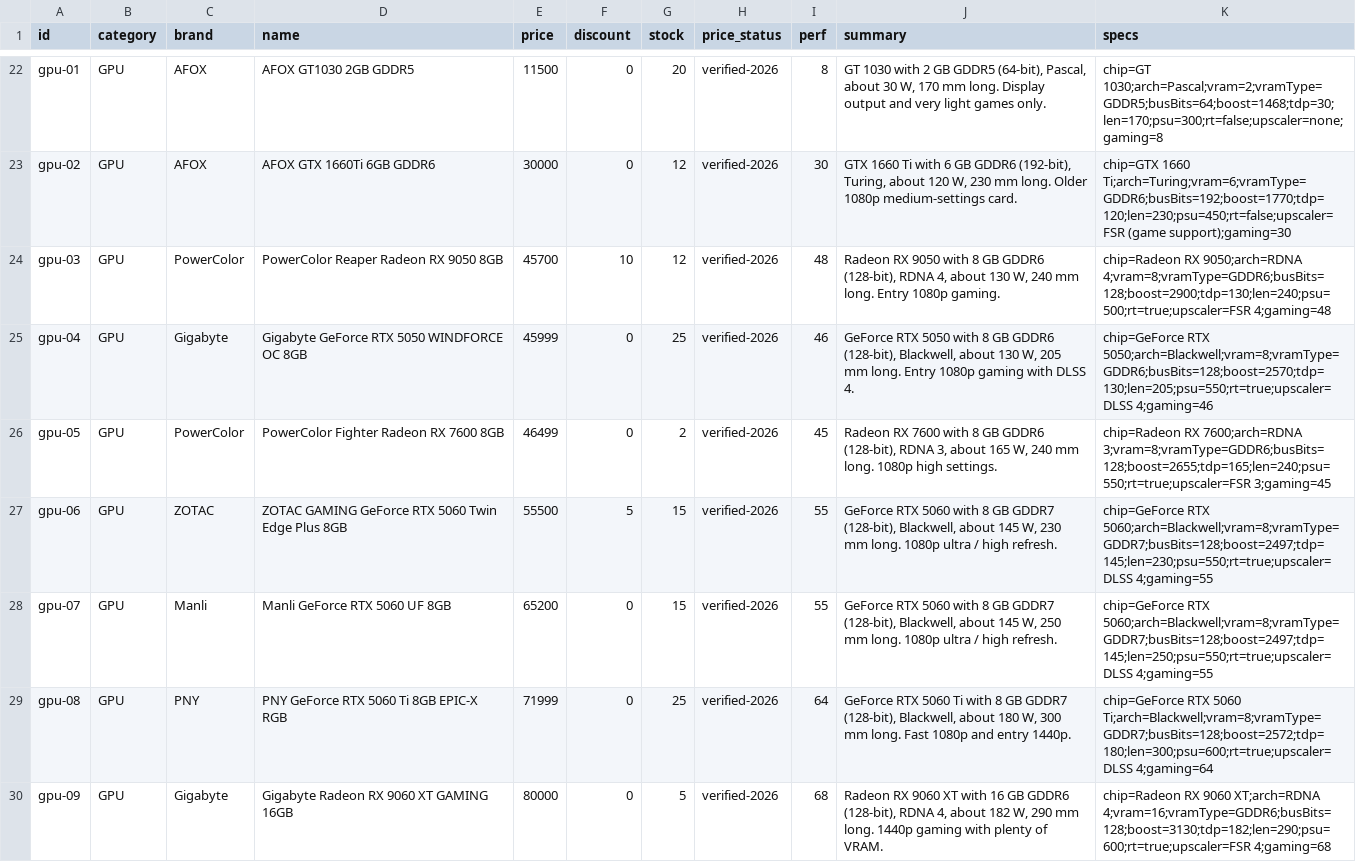
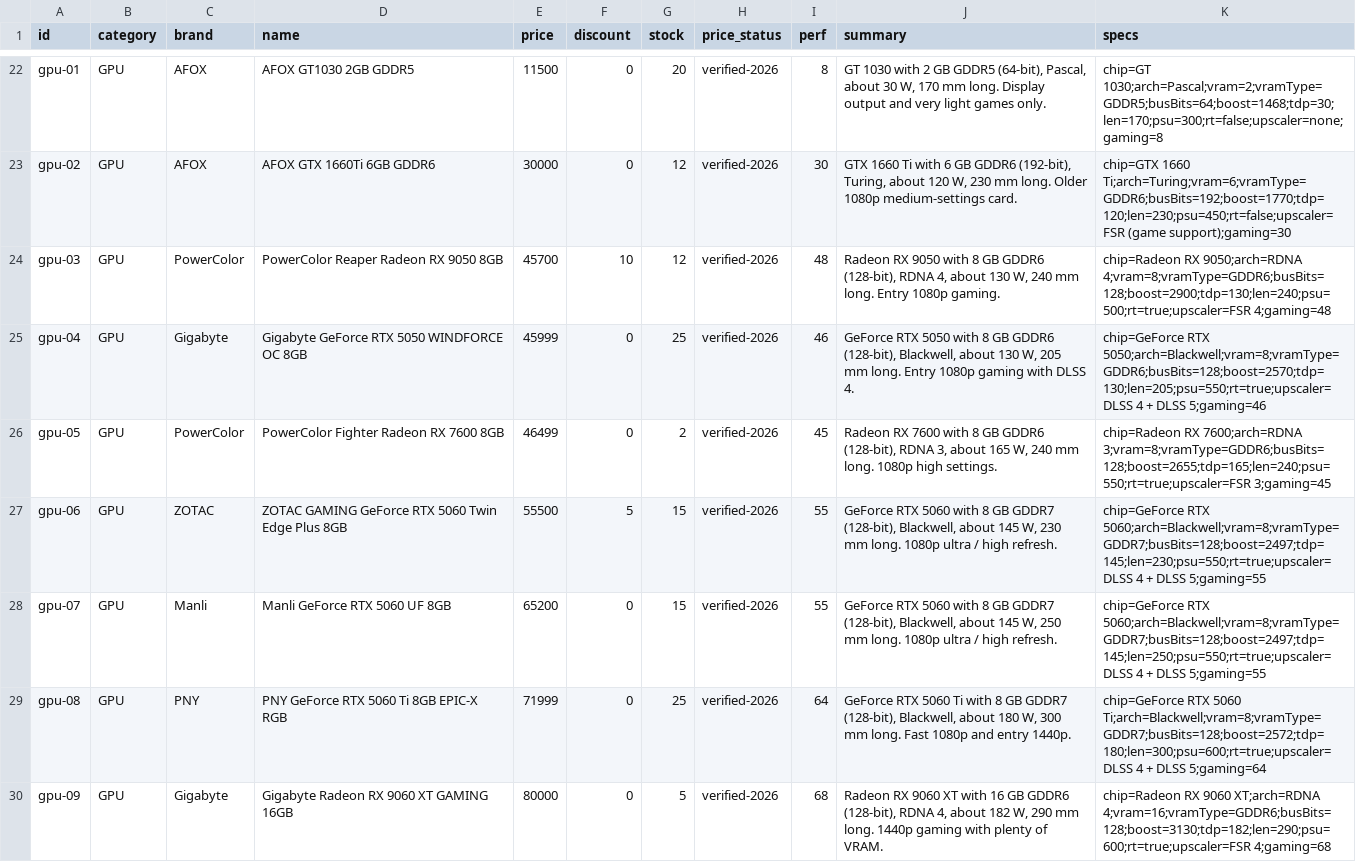
Before and after one commit to Shady-Sakib/ezbuild, a CSV file: ezbuild/src/main/resources/seed/products.csv, drawn as a sheet; only a part is shown, gaps mark what is left out; the diff covers the shown part only.

```diff
--- a/ezbuild/src/main/resources/seed/products.csv
+++ b/ezbuild/src/main/resources/seed/products.csv
@@ -24,7 +24,7 @@ gpu-02,GPU,AFOX,AFOX GTX 1660Ti 6GB GDDR6,30000,0,12,verified-2026,30,"GTX 1660
 gpu-03,GPU,PowerColor,PowerColor Reaper Radeon RX 9050 8GB,45700,10,12,verified-2026,48,"Radeon RX 9050 with 8 GB GDDR6 (128-bit), RDNA 4, about 130 W, 240 mm long. Entry 1080p gaming.",chip=Radeon RX 9050;arch=RDNA 4;vram=8;vramType=GDDR6;busBits=128;boost=2900;tdp=130;len=240;psu=500;rt=true;upscaler=FSR 4;gaming=48
-gpu-04,GPU,Gigabyte,Gigabyte GeForce RTX 5050 WINDFORCE OC 8GB,45999,0,25,verified-2026,46,"GeForce RTX 5050 with 8 GB GDDR6 (128-bit), Blackwell, about 130 W, 205 mm long. Entry 1080p gaming with DLSS 4.",chip=GeForce RTX 5050;arch=Blackwell;vram=8;vramType=GDDR6;busBits=128;boost=2570;tdp=130;len=205;psu=550;rt=true;upscaler=DLSS 4;gaming=46
+gpu-04,GPU,Gigabyte,Gigabyte GeForce RTX 5050 WINDFORCE OC 8GB,45999,0,25,verified-2026,46,"GeForce RTX 5050 with 8 GB GDDR6 (128-bit), Blackwell, about 130 W, 205 mm long. Entry 1080p gaming with DLSS 4.",chip=GeForce RTX 5050;arch=Blackwell;vram=8;vramType=GDDR6;busBits=128;boost=2570;tdp=130;len=205;psu=550;rt=true;upscaler=DLSS 4 + DLSS 5;gaming=46
 gpu-05,GPU,PowerColor,PowerColor Fighter Radeon RX 7600 8GB,46499,0,2,verified-2026,45,"Radeon RX 7600 with 8 GB GDDR6 (128-bit), RDNA 3, about 165 W, 240 mm long. 1080p high settings.",chip=Radeon RX 7600;arch=RDNA 3;vram=8;vramType=GDDR6;busBits=128;boost=2655;tdp=165;len=240;psu=550;rt=true;upscaler=FSR 3;gaming=45
-gpu-06,GPU,ZOTAC,ZOTAC GAMING GeForce RTX 5060 Twin Edge Plus 8GB,55500,5,15,verified-2026,55,"GeForce RTX 5060 with 8 GB GDDR7 (128-bit), Blackwell, about 145 W, 230 mm long. 1080p ultra / high refresh.",chip=GeForce RTX 5060;arch=Blackwell;vram=8;vramType=GDDR7;busBits=128;boost=2497;tdp=145;len=230;psu=550;rt=true;upscaler=DLSS 4;gaming=55
-gpu-07,GPU,Manli,Manli GeForce RTX 5060 UF 8GB,65200,0,15,verified-2026,55,"GeForce RTX 5060 with 8 GB GDDR7 (128-bit), Blackwell, about 145 W, 250 mm long. 1080p ultra / high refresh.",chip=GeForce RTX 5060;arch=Blackwell;vram=8;vramType=GDDR7;busBits=128;boost=2497;tdp=145;len=250;psu=550;rt=true;upscaler=DLSS 4;gaming=55
-gpu-08,GPU,PNY,PNY GeForce RTX 5060 Ti 8GB EPIC-X RGB,71999,0,25,verified-2026,64,"GeForce RTX 5060 Ti with 8 GB GDDR7 (128-bit), Blackwell, about 180 W, 300 mm long. Fast 1080p and entry 1440p.",chip=GeForce RTX 5060 Ti;arch=Blackwell;vram=8;vramType=GDDR7;busBits=128;boost=2572;tdp=180;len=300;psu=600;rt=true;upscaler=DLSS 4;gaming=64
+gpu-06,GPU,ZOTAC,ZOTAC GAMING GeForce RTX 5060 Twin Edge Plus 8GB,55500,5,15,verified-2026,55,"GeForce RTX 5060 with 8 GB GDDR7 (128-bit), Blackwell, about 145 W, 230 mm long. 1080p ultra / high refresh.",chip=GeForce RTX 5060;arch=Blackwell;vram=8;vramType=GDDR7;busBits=128;boost=2497;tdp=145;len=230;psu=550;rt=true;upscaler=DLSS 4 + DLSS 5;gaming=55
+gpu-07,GPU,Manli,Manli GeForce RTX 5060 UF 8GB,65200,0,15,verified-2026,55,"GeForce RTX 5060 with 8 GB GDDR7 (128-bit), Blackwell, about 145 W, 250 mm long. 1080p ultra / high refresh.",chip=GeForce RTX 5060;arch=Blackwell;vram=8;vramType=GDDR7;busBits=128;boost=2497;tdp=145;len=250;psu=550;rt=true;upscaler=DLSS 4 + DLSS 5;gaming=55
+gpu-08,GPU,PNY,PNY GeForce RTX 5060 Ti 8GB EPIC-X RGB,71999,0,25,verified-2026,64,"GeForce RTX 5060 Ti with 8 GB GDDR7 (128-bit), Blackwell, about 180 W, 300 mm long. Fast 1080p and entry 1440p.",chip=GeForce RTX 5060 Ti;arch=Blackwell;vram=8;vramType=GDDR7;busBits=128;boost=2572;tdp=180;len=300;psu=600;rt=true;upscaler=DLSS 4 + DLSS 5;gaming=64
 gpu-09,GPU,Gigabyte,Gigabyte Radeon RX 9060 XT GAMING 16GB,80000,0,5,verified-2026,68,"Radeon RX 9060 XT with 16 GB GDDR6 (128-bit), RDNA 4, about 182 W, 290 mm long. 1440p gaming with plenty of VRAM.",chip=Radeon RX 9060 XT;arch=RDNA 4;vram=16;vramType=GDDR6;busBits=128;boost=3130;tdp=182;len=290;psu=600;rt=true;upscaler=FSR 4;gaming=68
```
Also changed, not shown: 2 edited cells elsewhere in this file, 25 other files.
